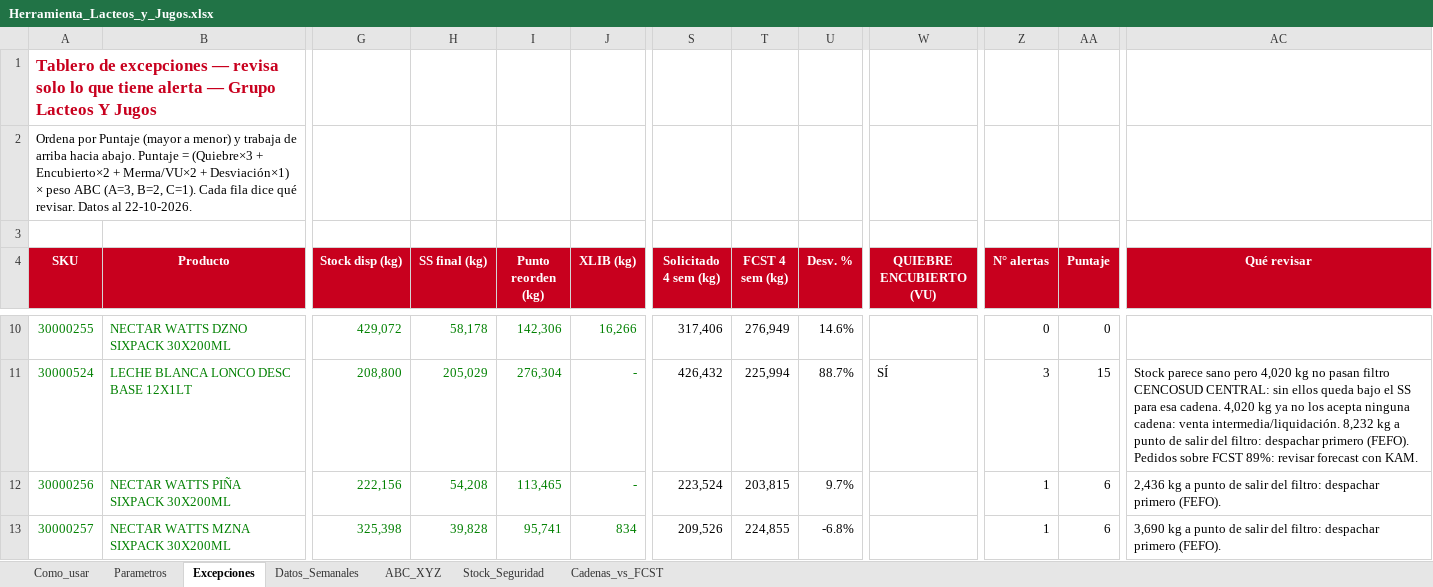
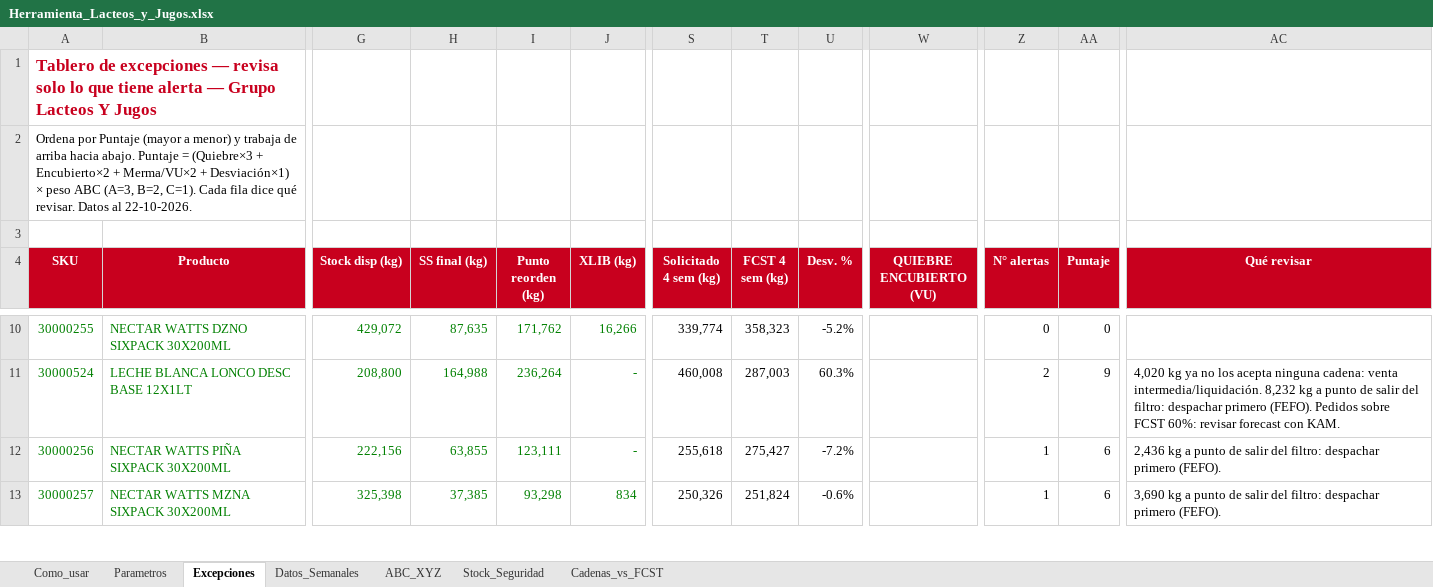
Before and after one commit to baezavejargonzalo-tech/QUIEBRES, an Excel workbook: herramientas/Herramienta_Lacteos_y_Jugos.xlsx, sheet Excepciones, drawn as a sheet; only a part is shown, gaps mark what is left out; values as stored, in another font and other column widths than the file's, no borders; charts and pictures and conditional formats not drawn; the diff covers the shown part only; the diff names each change by its address in the sheet, - before the commit and + after, or states it on an @@ line.

```diff
--- a/herramientas/Herramienta_Lacteos_y_Jugos.xlsx (sheet Excepciones)
+++ b/herramientas/Herramienta_Lacteos_y_Jugos.xlsx (sheet Excepciones)
-H10 (SS final (kg)): 58,178
+H10 (SS final (kg)): 87,635
-I10 (Punto reorden (kg)): 142,306
+I10 (Punto reorden (kg)): 171,762
-S10 (Solicitado 4 sem (kg)): 317,406
+S10 (Solicitado 4 sem (kg)): 339,774
-T10 (FCST 4 sem (kg)): 276,949
+T10 (FCST 4 sem (kg)): 358,323
-U10 (Desv. %): 14.6%
+U10 (Desv. %): -5.2%
-H11 (SS final (kg)): 205,029
+H11 (SS final (kg)): 164,988
-I11 (Punto reorden (kg)): 276,304
+I11 (Punto reorden (kg)): 236,264
-S11 (Solicitado 4 sem (kg)): 426,432
+S11 (Solicitado 4 sem (kg)): 460,008
-T11 (FCST 4 sem (kg)): 225,994
+T11 (FCST 4 sem (kg)): 287,003
-U11 (Desv. %): 88.7%
+U11 (Desv. %): 60.3%
-W11 (QUIEBRE ENCUBIERTO (VU)): SÍ
+W11 (QUIEBRE ENCUBIERTO (VU)): (empty)
-Z11 (N° alertas): 3
+Z11 (N° alertas): 2
-AA11 (Puntaje): 15
+AA11 (Puntaje): 9
-AC11 (Qué revisar): Stock parece sano pero 4,020 kg no pasan filtro CENCOSUD CENTRAL: sin ellos queda bajo el SS para esa cadena. 4,020 kg ya no los acepta ninguna cadena: venta intermedia/liquidación. 8,232 kg a punto de salir del filtro: despachar primero (FEFO). Pedidos sobre FCST 89%: revisar forecast…
+AC11 (Qué revisar): 4,020 kg ya no los acepta ninguna cadena: venta intermedia/liquidación. 8,232 kg a punto de salir del filtro: despachar primero (FEFO). Pedidos sobre FCST 60%: revisar forecast…
-H12 (SS final (kg)): 54,208
+H12 (SS final (kg)): 63,855
-I12 (Punto reorden (kg)): 113,465
+I12 (Punto reorden (kg)): 123,111
-S12 (Solicitado 4 sem (kg)): 223,524
+S12 (Solicitado 4 sem (kg)): 255,618
-T12 (FCST 4 sem (kg)): 203,815
+T12 (FCST 4 sem (kg)): 275,427
-U12 (Desv. %): 9.7%
+U12 (Desv. %): -7.2%
-H13 (SS final (kg)): 39,828
+H13 (SS final (kg)): 37,385
-I13 (Punto reorden (kg)): 95,741
+I13 (Punto reorden (kg)): 93,298
-S13 (Solicitado 4 sem (kg)): 209,526
+S13 (Solicitado 4 sem (kg)): 250,326
-T13 (FCST 4 sem (kg)): 224,855
+T13 (FCST 4 sem (kg)): 251,824
-U13 (Desv. %): -6.8%
+U13 (Desv. %): -0.6%
```
Also changed, not shown: 724 edited cells elsewhere in this sheet, sheet Cadenas_vs_FCST, sheet Datos_Semanales, sheet ABC_XYZ, sheet Stock_Seguridad, sheet Parametros, sheet Como_usar, formulas that keep their value, 2 other files.
